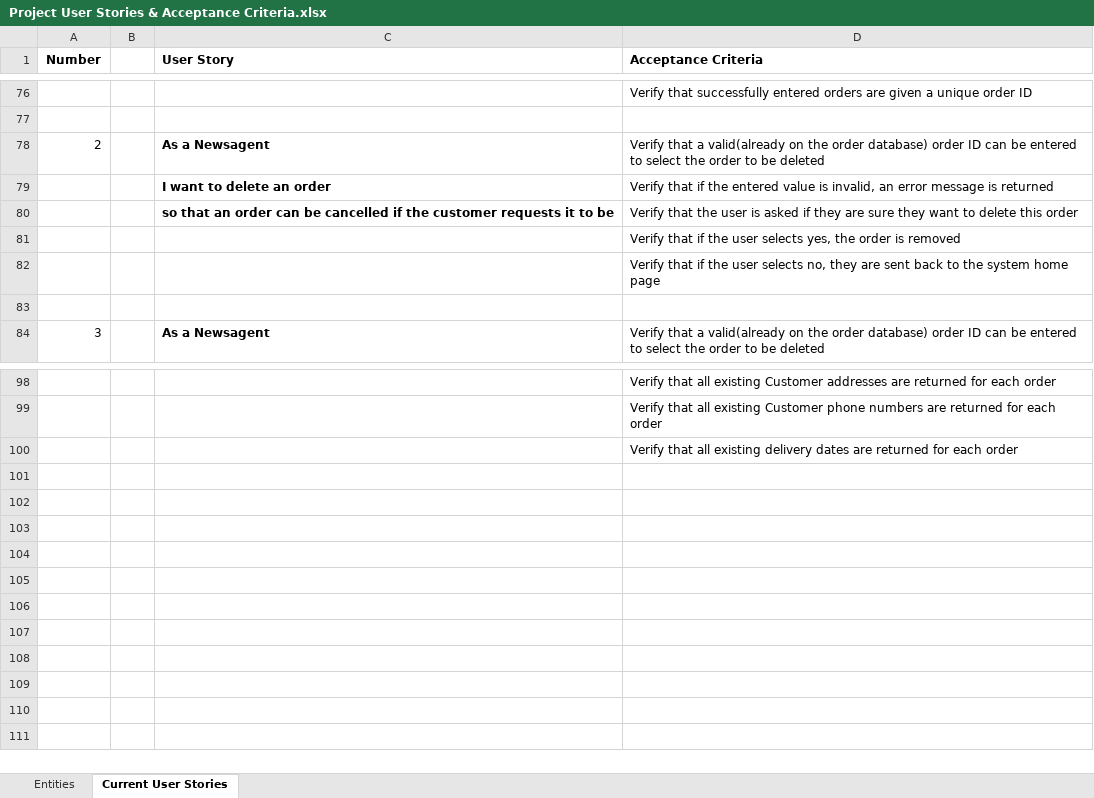
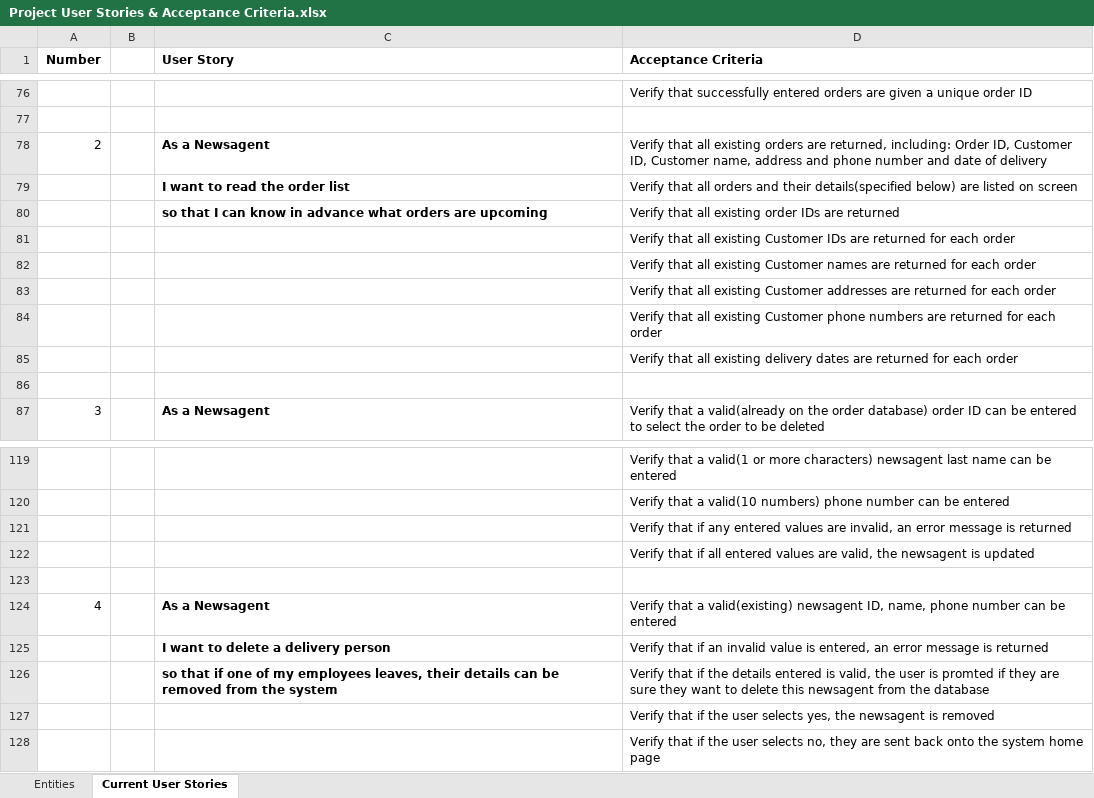
Before and after one commit to BOB-089/Software-Engineering-Project-G1, an Excel workbook: Project User Stories & Acceptance Criteria.xlsx, sheet Current User Stories, drawn as a sheet; only a part is shown, gaps mark what is left out; values as stored, in another font and other column widths than the file's, no borders; addresses are those after the commit; the diff covers the shown part only; the diff names each change by its address in the sheet, - before the commit and + after, or states it on an @@ line.

```diff
--- a/Project User Stories & Acceptance Criteria.xlsx (sheet Current User Stories)
+++ b/Project User Stories & Acceptance Criteria.xlsx (sheet Current User Stories)
-D78 (Acceptance Criteria): Verify that a valid(already on the order database) order ID can be entered to select the order to be deleted
+D78 (Acceptance Criteria): Verify that all existing orders are returned, including: Order ID, Customer ID, Customer name, address and phone number and date of delivery
@@ row 79 moved to row 97: I want to delete an order @@
@@ row 80 moved to row 98: so that an order can be cancelled if the… @@
@@ row 81 moved to row 99: Verify that if the user selects yes, the… @@
@@ row 82 moved to row 100: Verify that if the user selects no, they… @@
+row 79:  |  | I want to read the order list | Verify that all orders and their details(specified below) are listed on screen
+row 80:  |  | so that I can know in advance what orders are upcoming | Verify that all existing order IDs are returned
+row 81:  |  |  | Verify that all existing Customer IDs are returned for each order
+row 82:  |  |  | Verify that all existing Customer names are returned for each order
+row 83:  |  |  | Verify that all existing Customer addresses are returned for each order
+row 84:  |  |  | Verify that all existing Customer phone numbers are returned for each order
+row 85:  |  |  | Verify that all existing delivery dates are returned for each order
-D119 (Acceptance Criteria): Verify that all existing Customer addresses are returned for each order
+D119 (Acceptance Criteria): Verify that a valid(1 or more characters) newsagent last name can be entered
-D120 (Acceptance Criteria): Verify that all existing Customer phone numbers are returned for each order
+D120 (Acceptance Criteria): Verify that a valid(10 numbers) phone number can be entered
-D121 (Acceptance Criteria): Verify that all existing delivery dates are returned for each order
+D121 (Acceptance Criteria): Verify that if any entered values are invalid, an error message is returned
+row 122:  |  |  | Verify that if all entered values are valid, the newsagent is updated
+row 123: (empty)
+row 124: 4 |  | As a Newsagent | Verify that a valid(existing) newsagent ID, name, phone number can be entered
+row 125:  |  | I want to delete a delivery person | Verify that if an invalid value is entered, an error message is returned
+row 126:  |  | so that if one of my employees leaves, their details can be removed from the system | Verify that if the details entered is valid, the user is promted if they are sure they want to delete this newsagent from the database
+row 127:  |  |  | Verify that if the user selects yes, the newsagent is removed
+row 128:  |  |  | Verify that if the user selects no, they are sent back onto the system home page
```
Also changed, not shown: 14 added rows and 7 edited cells elsewhere in this sheet, sheet Entities, 4 other files.
